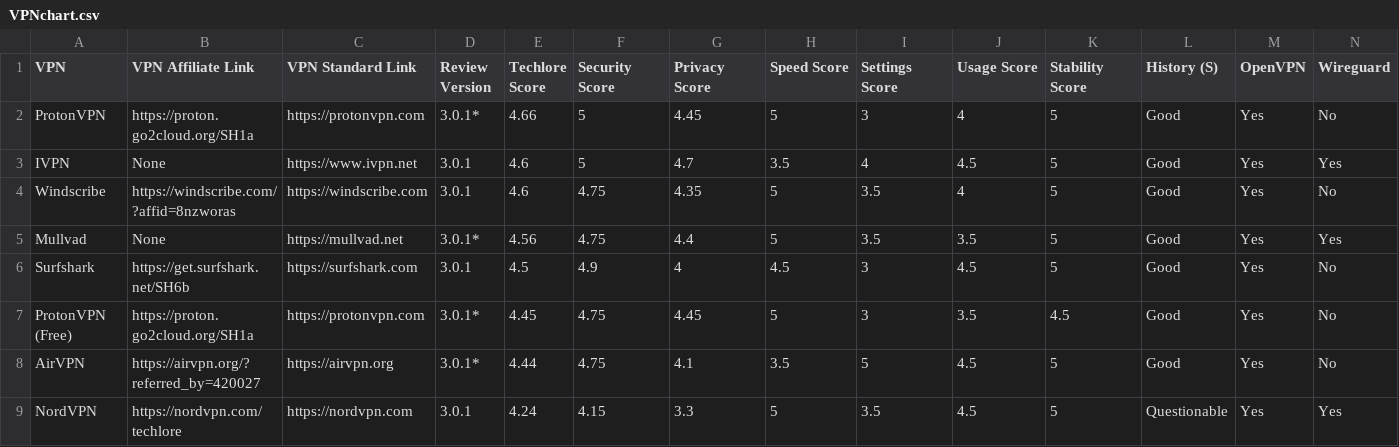
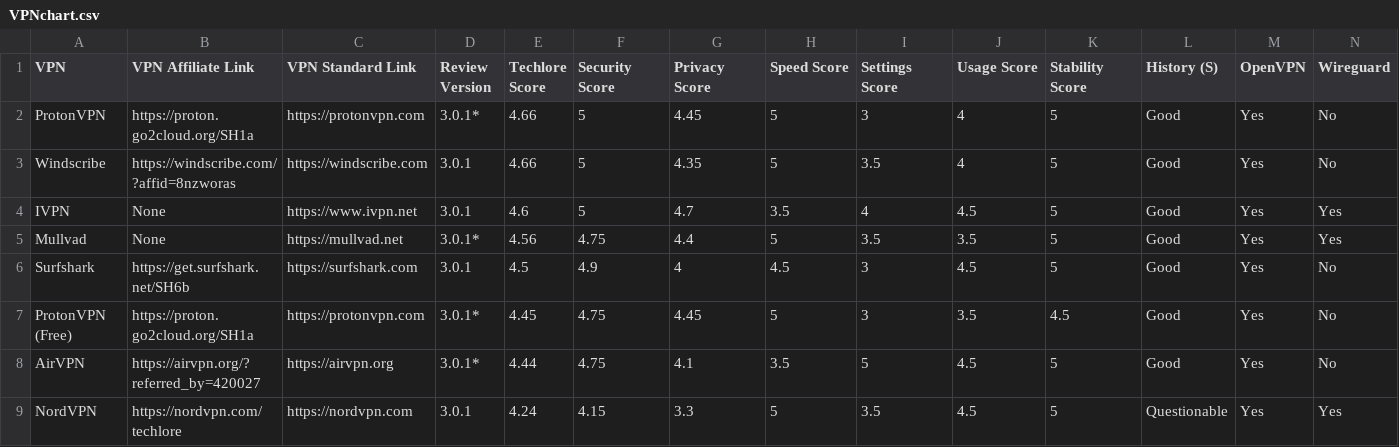
Before and after one commit to techlore/VPN-reviews, a CSV file: VPNchart.csv, drawn as a sheet; only a part is shown; removed rows and columns are numbered as before the commit, all else as after; rows hold the shown columns only; the diff names each change by its address in the sheet, - before the commit and + after, or states it on an @@ line.

Commit message:
Updated WS Scoring
WS:
- Now has 2FA
- This Boosted security score
- Also boosted overall score

```diff
--- a/VPNchart.csv
+++ b/VPNchart.csv
+row 3: Windscribe | https://windscribe.com/?affid=8nzworas | https://windscribe.com | 3.0.1 | 4.66 | 5 | 4.35 | 5 | 3.5 | 4 | 5 | Good | Yes | No
-row 4: Windscribe | https://windscribe.com/?affid=8nzworas | https://windscribe.com | 3.0.1 | 4.6 | 4.75 | 4.35 | 5 | 3.5 | 4 | 5 | Good | Yes | No
```
